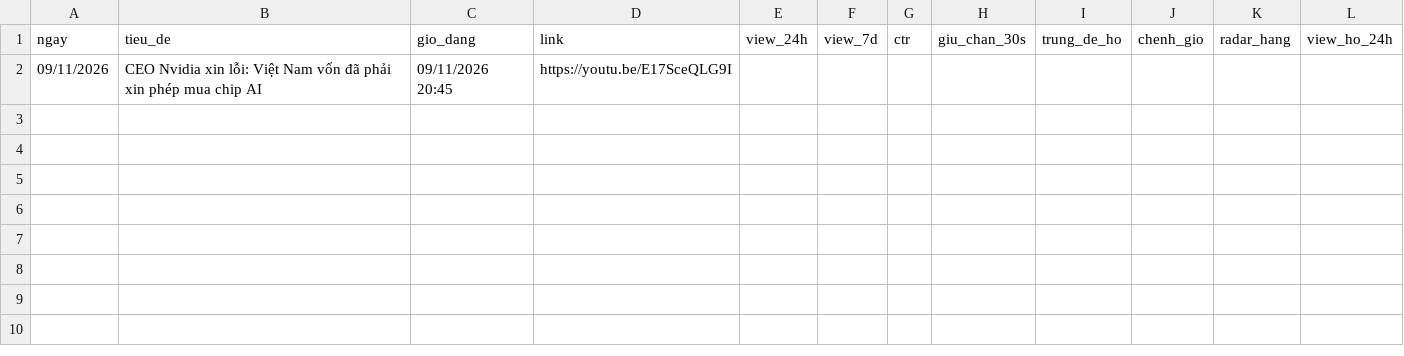
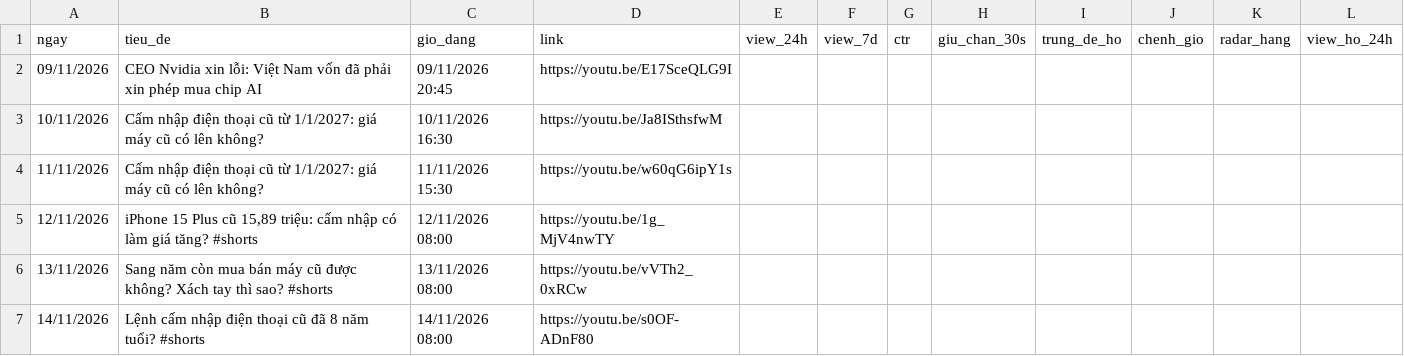
Before and after one commit to quangtinh213-pixel/pipeline-ytb, a CSV file: theo-doi.csv, drawn as a sheet; the diff names each change by its address in the sheet, - before the commit and + after, or states it on an @@ line.

```diff
--- a/theo-doi.csv
+++ b/theo-doi.csv
+row 3: 10/11/2026 | Cấm nhập điện thoại cũ từ 1/1/2027: giá máy cũ có lên không? | 10/11/2026 16:30 | https://youtu.be/Ja8ISthsfwM
+row 4: 11/11/2026 | Cấm nhập điện thoại cũ từ 1/1/2027: giá máy cũ có lên không? | 11/11/2026 15:30 | https://youtu.be/w60qG6ipY1s
+row 5: 12/11/2026 | iPhone 15 Plus cũ 15,89 triệu: cấm nhập có làm giá tăng? #shorts | 12/11/2026 08:00 | https://youtu.be/1g_MjV4nwTY
+row 6: 13/11/2026 | Sang năm còn mua bán máy cũ được không? Xách tay thì sao? #shorts | 13/11/2026 08:00 | https://youtu.be/vVTh2_0xRCw
+row 7: 14/11/2026 | Lệnh cấm nhập điện thoại cũ đã 8 năm tuổi? #shorts | 14/11/2026 08:00 | https://youtu.be/s0OF-ADnF80
```
Also changed, not shown: 11 other files.
